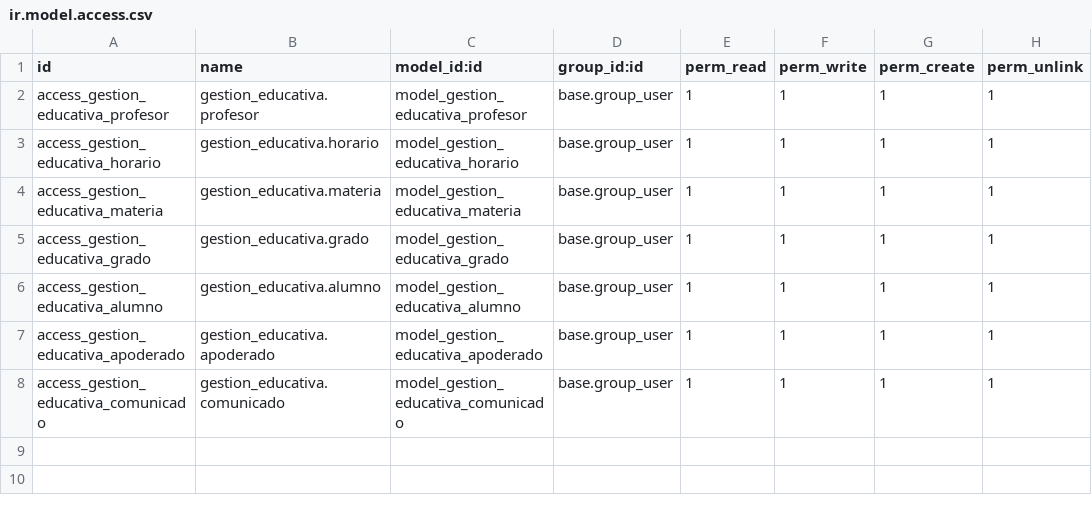
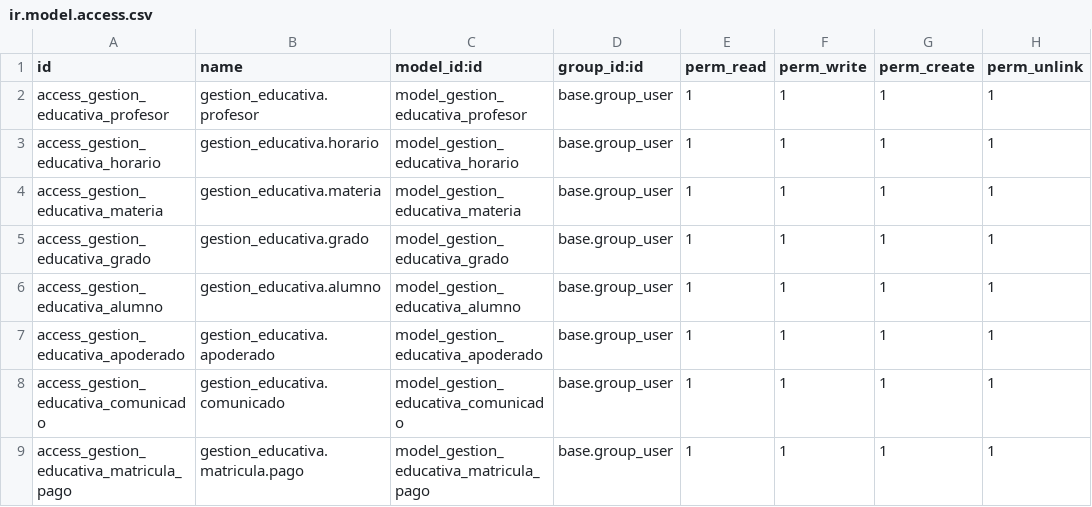
Before and after one commit to GuidoSV7/odooingsw1, a CSV file: modules/gestion_educativa/security/ir.model.access.csv, drawn as a sheet.

```diff
--- a/modules/gestion_educativa/security/ir.model.access.csv
+++ b/modules/gestion_educativa/security/ir.model.access.csv
@@ -8 +8,2 @@ access_gestion_educativa_apoderado,gestion_educativa.apoderado,model_gestion_edu
 access_gestion_educativa_comunicado,gestion_educativa.comunicado,model_gestion_educativa_comunicado,base.group_user,1,1,1,1
+access_gestion_educativa_matricula_pago,gestion_educativa.matricula.pago,model_gestion_educativa_matricula_pago,base.group_user,1,1,1,1
```
Also changed, not shown: 8 other files.
